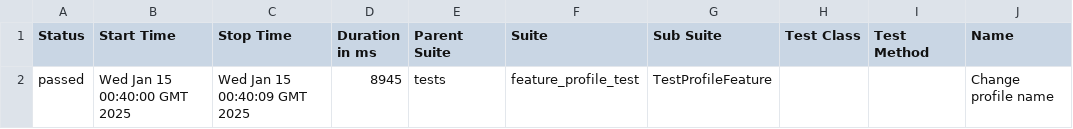
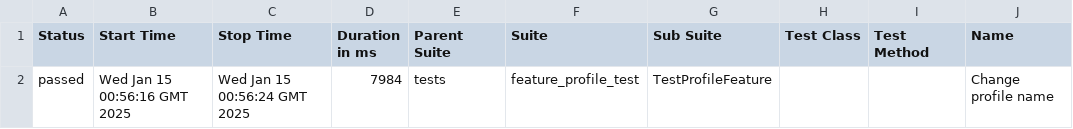
Before and after one commit to LightLisA/LifeCodingPytest14012025, a CSV file: data/suites.csv, drawn as a sheet; only a part is shown; the diff names each change by its address in the sheet, - before the commit and + after, or states it on an @@ line.

```diff
--- a/data/suites.csv
+++ b/data/suites.csv
-B2 (Start Time): Wed Jan 15 00:40:00 GMT 2025
+B2 (Start Time): Wed Jan 15 00:56:16 GMT 2025
-C2 (Stop Time): Wed Jan 15 00:40:09 GMT 2025
+C2 (Stop Time): Wed Jan 15 00:56:24 GMT 2025
-D2 (Duration in ms): 8945
+D2 (Duration in ms): 7984
```
Also changed, not shown: 22 other files.
